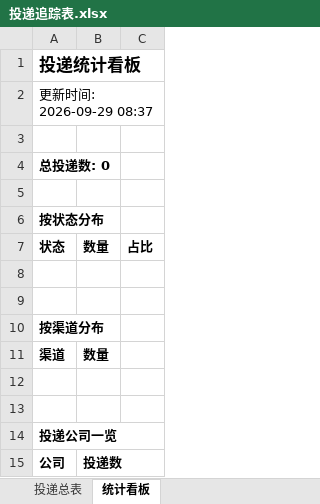
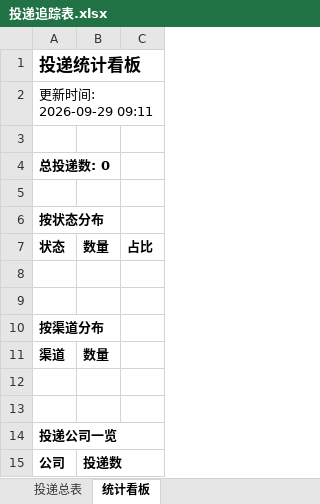
Before and after one commit to LIlIIllII/wenke-radar, an Excel workbook: reports/投递追踪表.xlsx, sheet 统计看板, drawn as a sheet; values as stored, in another font and other column widths than the file's, no borders; the diff names each change by its address in the sheet, - before the commit and + after, or states it on an @@ line.

Commit message:
📰 秋招雷达日报 2026-09-29

```diff
--- a/reports/投递追踪表.xlsx (sheet 统计看板)
+++ b/reports/投递追踪表.xlsx (sheet 统计看板)
-A2: 更新时间: 2026-09-29 08:37
+A2: 更新时间: 2026-09-29 09:11
```
